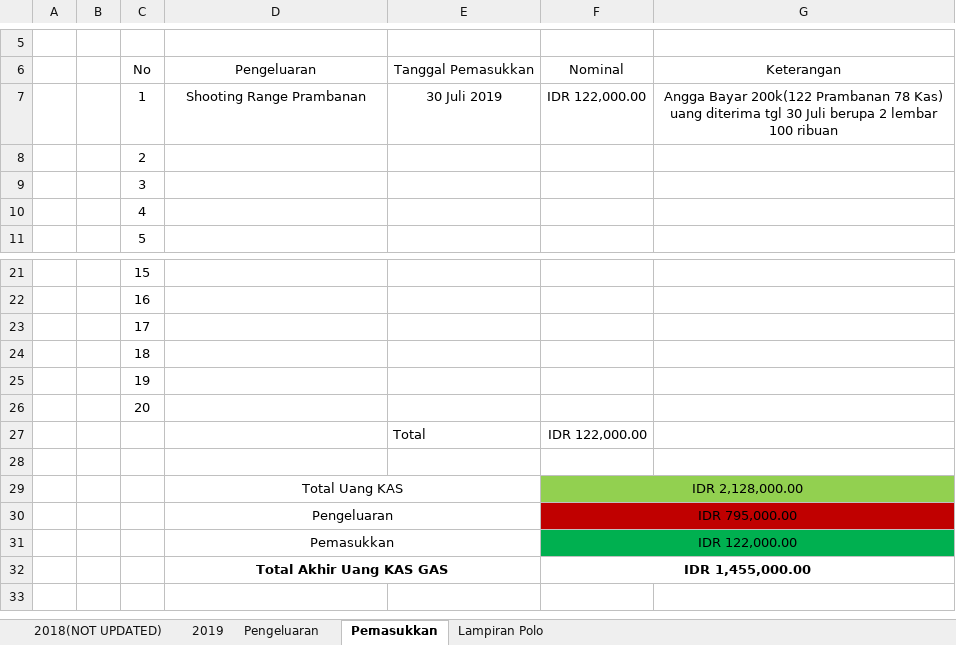
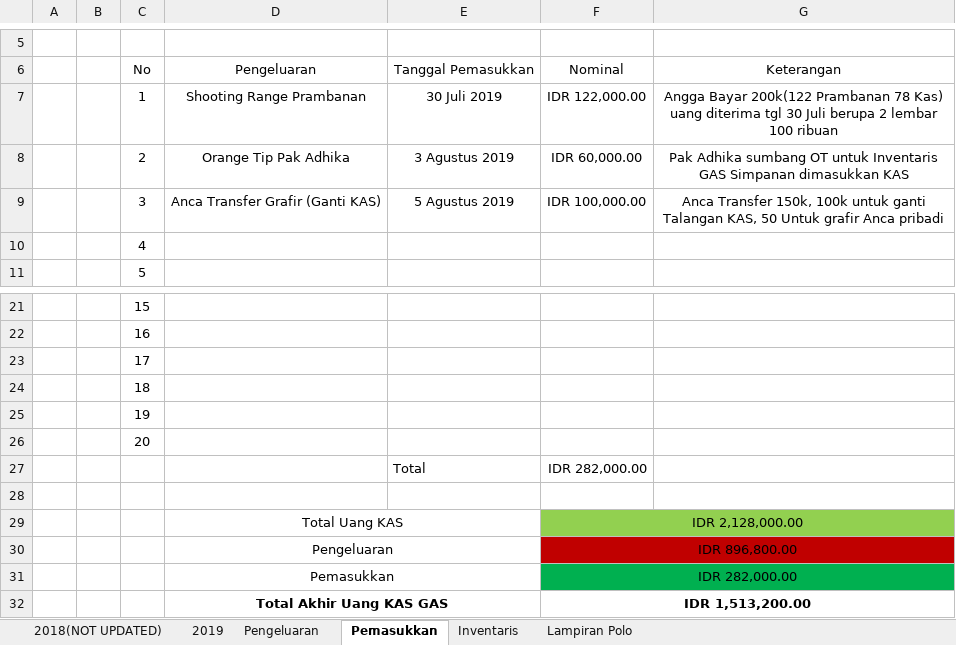
Before and after one commit to GAS08/Arsip-Keuangan-GAS, an Excel workbook: GAS/KAS GAS.xlsx, sheet Pemasukkan, drawn as a sheet; only a part is shown, gaps mark what is left out; values as stored, in another font and other column widths than the file's, no borders; removed rows and columns are numbered as before the commit, all else as after; the diff names each change by its address in the sheet, - before the commit and + after, or states it on an @@ line.

Commit message:
Adhika KAS
Sumbangan Orange Tip ke Inventaris GAS senilai 60 ribu rupiah digunakan untuk membayar Tagihan KAS

Tagihan KAS 2019 : 100.000
Inventaris Senilai :     60.000
------------------------------------- -
40.000

Tagihan KAS 2019 saat ini (November - Desember) : 40.000

```diff
--- a/GAS/KAS GAS.xlsx (sheet Pemasukkan)
+++ b/GAS/KAS GAS.xlsx (sheet Pemasukkan)
+sheet tab: Inventaris
-row 8:  |  | 2
-row 9:  |  | 3
+row 8:  |  | 2 | Orange Tip Pak Adhika | 3 Agustus 2019 | IDR 60,000.00 | Pak Adhika sumbang OT untuk Inventaris GAS Simpanan dimasukkan KAS
+row 9:  |  | 3 | Anca Transfer Grafir (Ganti KAS) | 5 Agustus 2019 | IDR 100,000.00 | Anca Transfer 150k, 100k untuk ganti Talangan KAS, 50 Untuk grafir Anca pribadi
-F27: IDR 122,000.00
+F27: IDR 282,000.00
-F30: IDR 795,000.00
+F30: IDR 896,800.00
-F31: IDR 122,000.00
+F31: IDR 282,000.00
-F32: IDR 1,455,000.00
+F32: IDR 1,513,200.00
```
Also changed, not shown: sheet Pengeluaran, sheet 2019, 1 other file.
